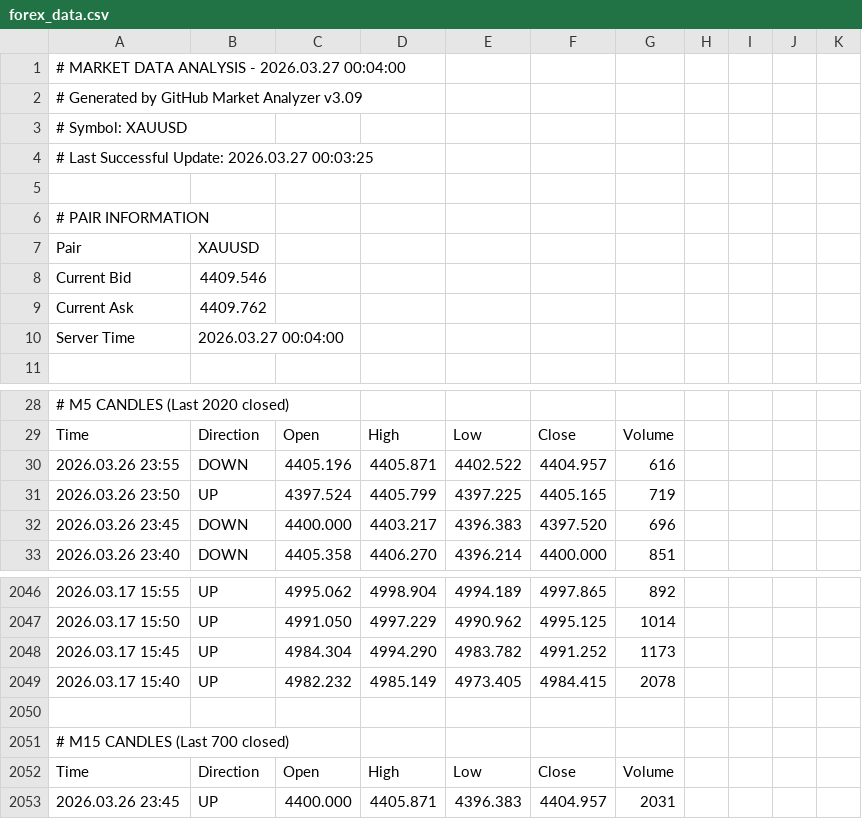
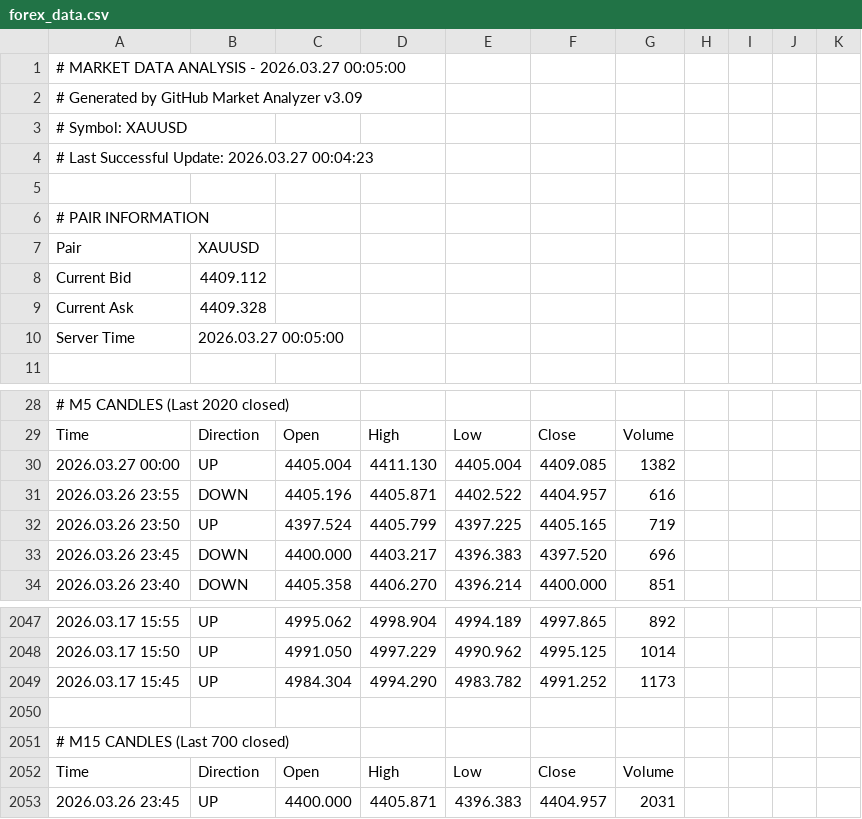
Before and after one commit to ramdanidian/Analisa-Market, a CSV file: forex_data.csv, drawn as a sheet; only a part is shown, gaps mark what is left out; removed rows and columns are numbered as before the commit, all else as after; the diff names each change by its address in the sheet, - before the commit and + after, or states it on an @@ line.

Commit message:
Market Data Update - 2026.03.27 00:05:23

```diff
--- a/forex_data.csv
+++ b/forex_data.csv
-A1: # MARKET DATA ANALYSIS - 2026.03.27 00:04:00
+A1: # MARKET DATA ANALYSIS - 2026.03.27 00:05:00
-A4: # Last Successful Update: 2026.03.27 00:03:25
+A4: # Last Successful Update: 2026.03.27 00:04:23
-B8: 4409.546
+B8: 4409.112
-B9: 4409.762
+B9: 4409.328
-B10: 2026.03.27 00:04:00
+B10: 2026.03.27 00:05:00
+row 30: 2026.03.27 00:00 | UP | 4405.004 | 4411.130 | 4405.004 | 4409.085 | 1382
-row 2049: 2026.03.17 15:40 | UP | 4982.232 | 4985.149 | 4973.405 | 4984.415 | 2078
```
